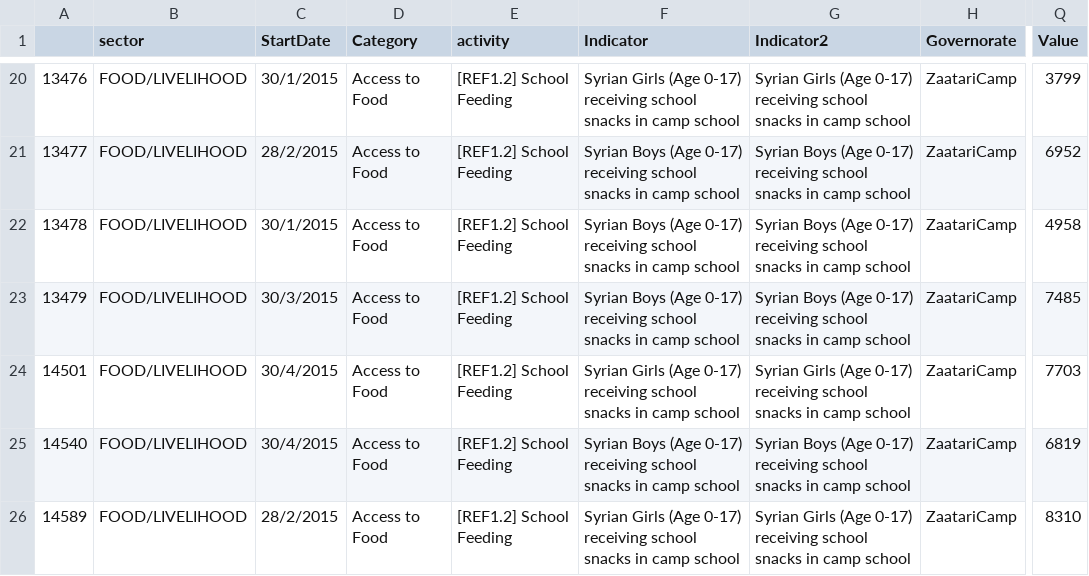
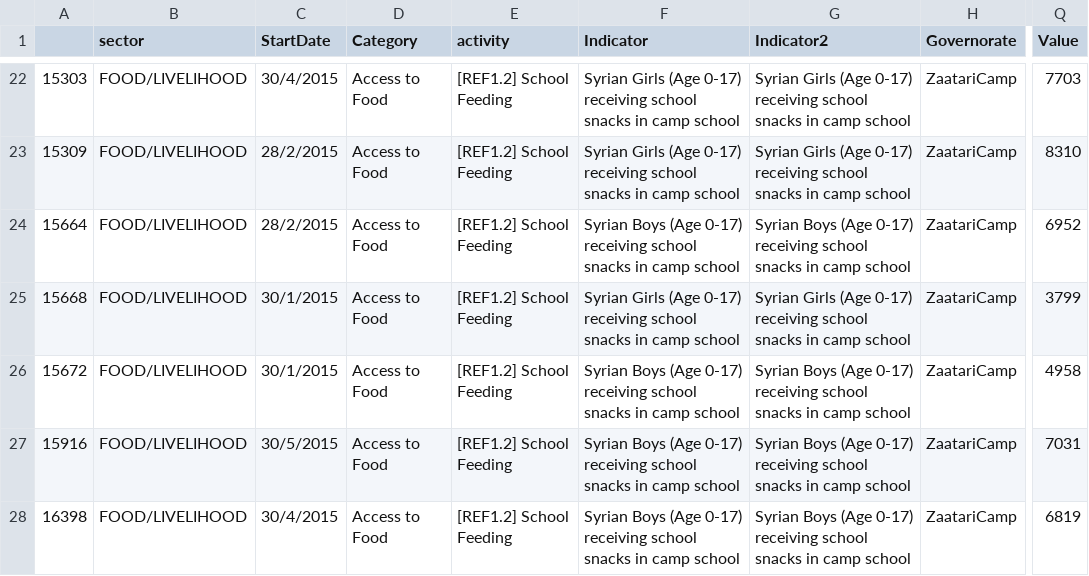
Before and after one commit to unhcr-jordan/unhcr-jordan.github.io, a CSV file: sectors/2015/food/dataother.csv, drawn as a sheet; only a part is shown, gaps mark what is left out; addresses are those after the commit; the diff covers the shown part only; the diff names each change by its address in the sheet, - before the commit and + after, or states it on an @@ line.

```diff
--- a/sectors/2015/food/dataother.csv
+++ b/sectors/2015/food/dataother.csv
-A22: 13476
+A22: 15303
-C22 (StartDate): 30/1/2015
+C22 (StartDate): 30/4/2015
-Q22 (Value): 3799
+Q22 (Value): 7703
-A23: 13477
+A23: 15309
-F23 (Indicator): Syrian Boys (Age 0-17)…
+F23 (Indicator): Syrian Girls (Age 0-17)…
-G23 (Indicator2): Syrian Boys (Age 0-17)…
+G23 (Indicator2): Syrian Girls (Age 0-17)…
-Q23 (Value): 6952
+Q23 (Value): 8310
-A24: 13478
+A24: 15664
-C24 (StartDate): 30/1/2015
+C24 (StartDate): 28/2/2015
-Q24 (Value): 4958
+Q24 (Value): 6952
-A25: 13479
+A25: 15668
-C25 (StartDate): 30/3/2015
+C25 (StartDate): 30/1/2015
-F25 (Indicator): Syrian Boys (Age 0-17)…
+F25 (Indicator): Syrian Girls (Age 0-17)…
-G25 (Indicator2): Syrian Boys (Age 0-17)…
+G25 (Indicator2): Syrian Girls (Age 0-17)…
-Q25 (Value): 7485
+Q25 (Value): 3799
-A26: 14501
+A26: 15672
-C26 (StartDate): 30/4/2015
+C26 (StartDate): 30/1/2015
-F26 (Indicator): Syrian Girls (Age 0-17)…
+F26 (Indicator): Syrian Boys (Age 0-17)…
-G26 (Indicator2): Syrian Girls (Age 0-17)…
+G26 (Indicator2): Syrian Boys (Age 0-17)…
-Q26 (Value): 7703
+Q26 (Value): 4958
-A27: 14540
+A27: 15916
-C27 (StartDate): 30/4/2015
+C27 (StartDate): 30/5/2015
-Q27 (Value): 6819
+Q27 (Value): 7031
-A28: 14589
+A28: 16398
-C28 (StartDate): 28/2/2015
+C28 (StartDate): 30/4/2015
-F28 (Indicator): Syrian Girls (Age 0-17)…
+F28 (Indicator): Syrian Boys (Age 0-17)…
-G28 (Indicator2): Syrian Girls (Age 0-17)…
+G28 (Indicator2): Syrian Boys (Age 0-17)…
-Q28 (Value): 8310
+Q28 (Value): 6819
```
Also changed, not shown: 2 added rows and 71 edited cells elsewhere in this file, 14 other files.
